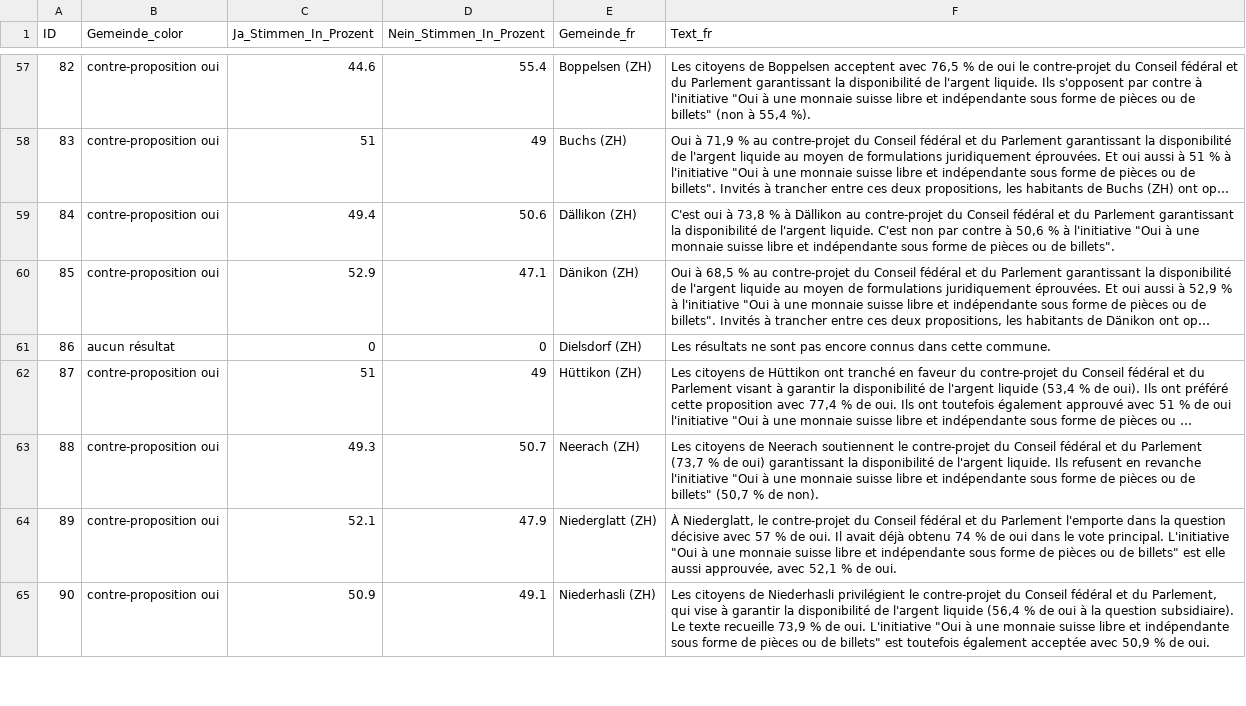
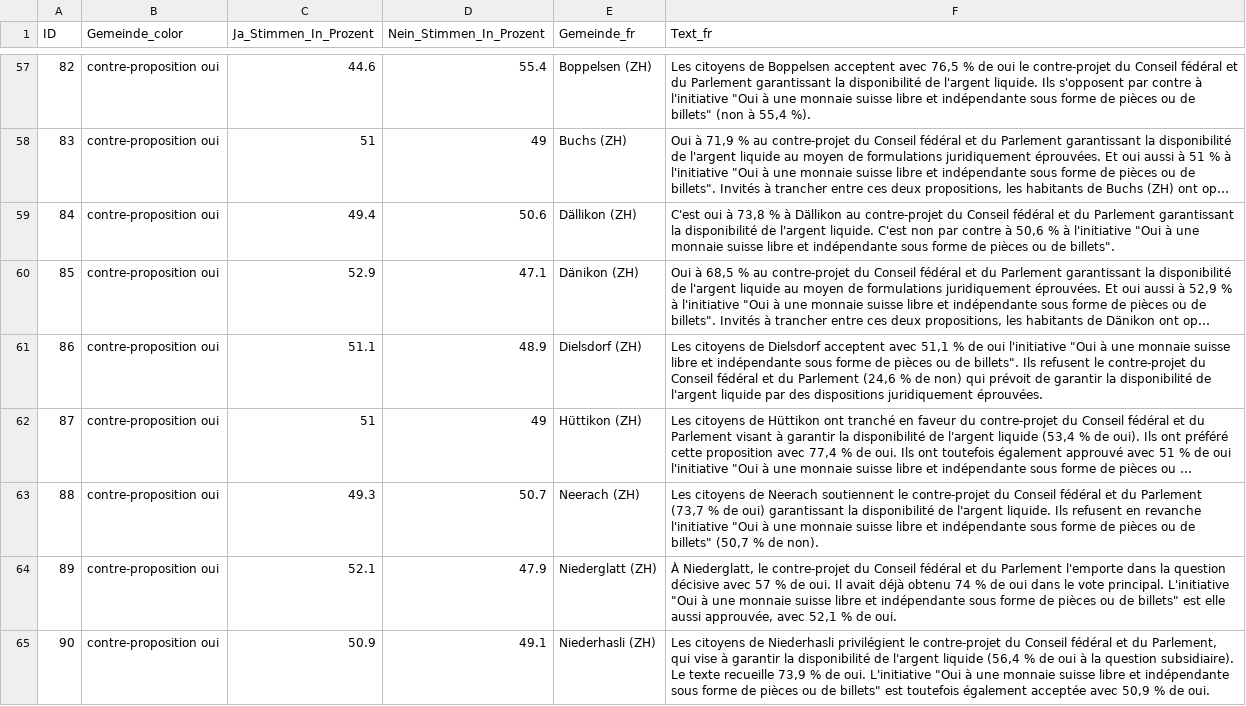
Before and after one commit to awp-finanznachrichten/lena_maerz2026, a CSV file: Output_Switzerland/CH_Bargeld_dw_fr_overview.csv, drawn as a sheet; only a part is shown, gaps mark what is left out; long unchanged cells end in …; the diff covers the shown part only; the diff names each change by its address in the sheet, - before the commit and + after, or states it on an @@ line.

```diff
--- a/Output_Switzerland/CH_Bargeld_dw_fr_overview.csv
+++ b/Output_Switzerland/CH_Bargeld_dw_fr_overview.csv
-B61 (Gemeinde_color): aucun résultat
+B61 (Gemeinde_color): contre-proposition oui
-C61 (Ja_Stimmen_In_Prozent): 0
+C61 (Ja_Stimmen_In_Prozent): 51.1
-D61 (Nein_Stimmen_In_Prozent): 0
+D61 (Nein_Stimmen_In_Prozent): 48.9
-F61 (Text_fr): Les résultats ne sont pas encore connus dans cette commune.
+F61 (Text_fr): Les citoyens de Dielsdorf acceptent avec 51,1 % de oui l'initiative "Oui à une monnaie suisse libre et indépendante sous forme de pièces ou de billets". Ils refusent le contre-projet du Conseil fédéral et du Parlement (24,6 % de non) qui prévoit de garantir la disponibilité de l'argent liquide par des dispositions juridiquement éprouvées.
```
Also changed, not shown: 52 edited cells elsewhere in this file, Output_Switzerland/CH_Bargeld_dw_fr_gegenvorschlag.csv, Output_Switzerland/CH_Bargeld_dw_fr_initiative.csv, 52 other files.
